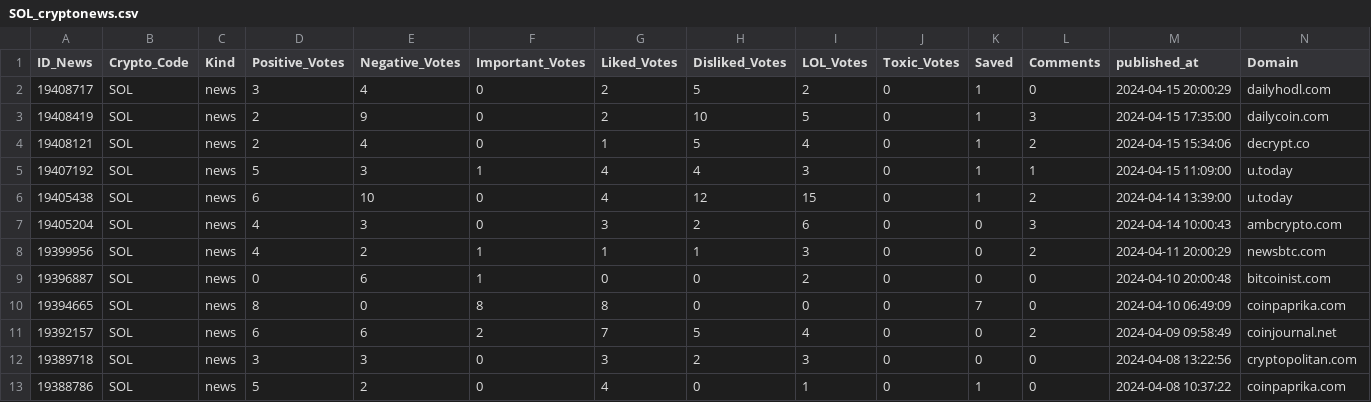
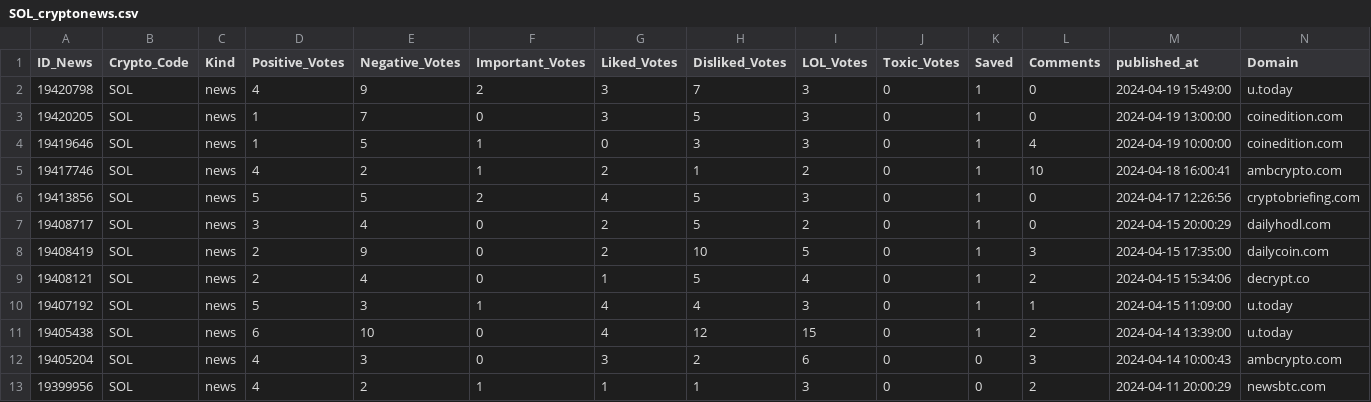
Before and after one commit to thuerand/Gruppenarbeit_ADS, a CSV file: Data_cryptonews/SOL_cryptonews.csv, drawn as a sheet; only a part is shown; the shorter side is filled out with more unchanged rows.

```diff
--- a/Data_cryptonews/SOL_cryptonews.csv
+++ b/Data_cryptonews/SOL_cryptonews.csv
@@ -1,2 +1,7 @@
 ID_News,Crypto_Code,Kind,Positive_Votes,Negative_Votes,Important_Votes,Liked_Votes,Disliked_Votes,LOL_Votes,Toxic_Votes,Saved,Comments,published_at,Domain
+19420798,SOL,news,4,9,2,3,7,3,0,1,0,2024-04-19 15:49:00,u.today
+19420205,SOL,news,1,7,0,3,5,3,0,1,0,2024-04-19 13:00:00,coinedition.com
+19419646,SOL,news,1,5,1,0,3,3,0,1,4,2024-04-19 10:00:00,coinedition.com
+19417746,SOL,news,4,2,1,2,1,2,0,1,10,2024-04-18 16:00:41,ambcrypto.com
+19413856,SOL,news,5,5,2,4,5,3,0,1,0,2024-04-17 12:26:56,cryptobriefing.com
 19408717,SOL,news,3,4,0,2,5,2,0,1,0,2024-04-15 20:00:29,dailyhodl.com
```
Also changed, not shown: Data_cryptonews/BTC_cryptonews.csv, Data_cryptonews/ETH_cryptonews.csv, 9 other files.
